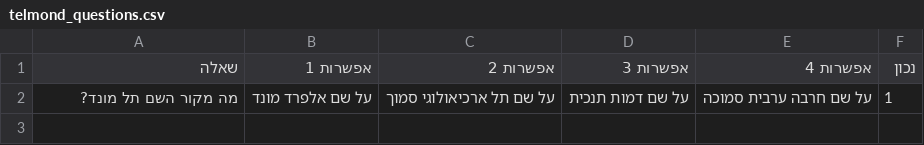
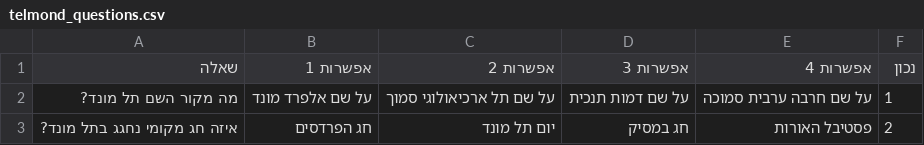
Before and after one commit to amittsalka/quotegame, a CSV file: telmond_questions.csv, drawn as a sheet.

Commit message:
Update telmond_questions.csv

```diff
--- a/telmond_questions.csv
+++ b/telmond_questions.csv
@@ -2 +2,2 @@
 מה מקור השם תל מונד?,על שם אלפרד מונד,על שם תל ארכיאולוגי סמוך,על שם דמות תנכית, על שם חרבה ערבית סמוכה,1
+איזה חג מקומי נחגג בתל מונד?,חג הפרדסים,יום תל מונד, חג במסיק,פסטיבל האורות,2
```
